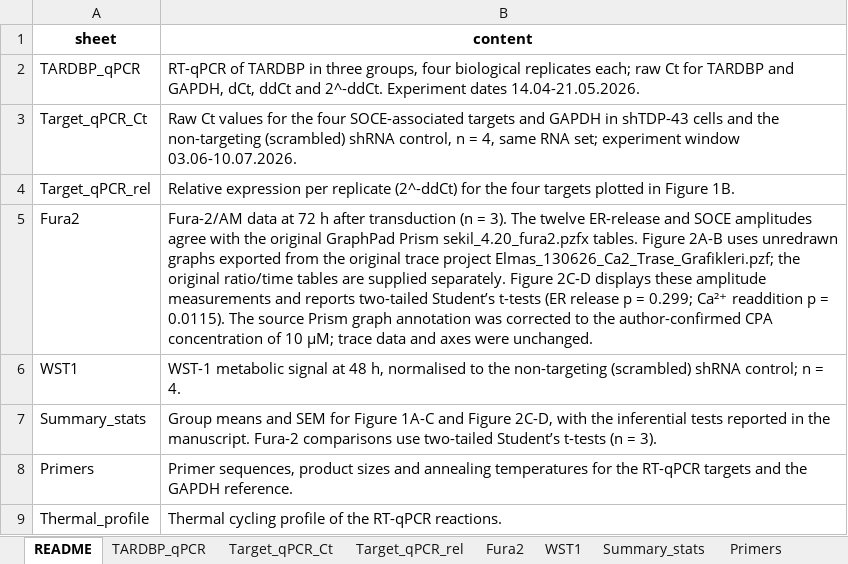
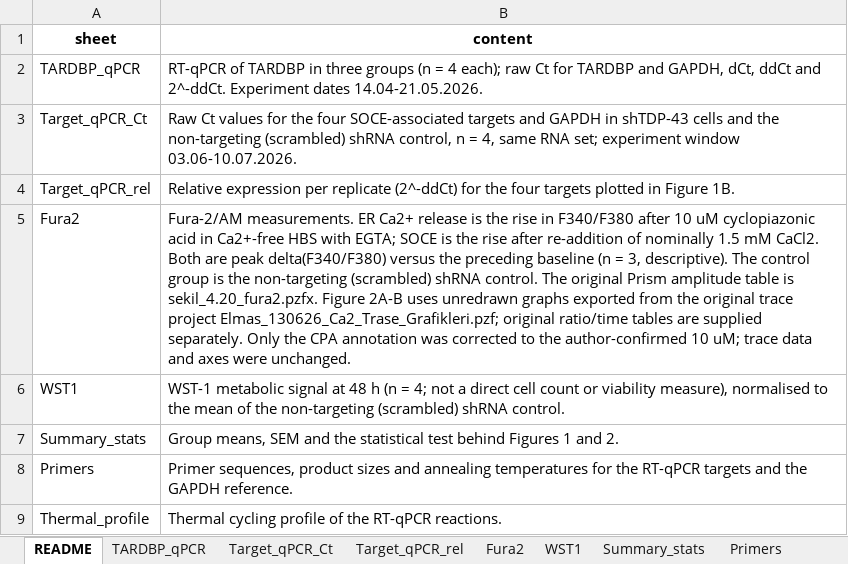
Before and after one commit to elmasnuryilmaz/tdp43-soce-manuscript, an Excel workbook: supplementary/S1_laboratory_source_data.xlsx, sheet README, drawn as a sheet; values as stored, in another font and other column widths than the file's, no borders; the diff names each change by its address in the sheet, - before the commit and + after, or states it on an @@ line.

Commit message:
Address manuscript referee review and update source package

```diff
--- a/supplementary/S1_laboratory_source_data.xlsx (sheet README)
+++ b/supplementary/S1_laboratory_source_data.xlsx (sheet README)
-B2 (content): …in three groups, four biological replicates each; raw Ct…
+B2 (content): …in three groups (n = 4 each); raw Ct…
-B5 (content): Fura-2/AM data at 72 h after transduction (n = 3). The twelve ER-release and SOCE amplitudes agree with the original GraphPad Prism sekil_4.20_fura2.pzfx tables. Figure 2A-B uses unredrawn graphs exported from the original trace project Elmas_130626_Ca2_Trase_Grafikleri.pzf; the original ratio/time tables are supplied separately. Figure 2C-D displays these amplitude measurements and reports two-tailed Student’s t-tests (ER release p = 0.299; Ca²⁺ readdition p = 0.0115). The source Prism graph annotation was corrected to the author-confirmed CPA concentration of 10 µM; trace data…
+B5 (content): Fura-2/AM measurements. ER Ca2+ release is the rise in F340/F380 after 10 uM cyclopiazonic acid in Ca2+-free HBS with EGTA; SOCE is the rise after re-addition of nominally 1.5 mM CaCl2. Both are peak delta(F340/F380) versus the preceding baseline (n = 3, descriptive). The control group is the non-targeting (scrambled) shRNA control. The original Prism amplitude table is sekil_4.20_fura2.pzfx. Figure 2A-B uses unredrawn graphs exported from the original trace project Elmas_130626_Ca2_Trase_Grafikleri.pzf; original ratio/time tables are supplied separately. Only the CPA annotation was corrected to the author-confirmed 10 uM; trace data…
-B6 (content): …at 48 h, normalised to the non-targeting (scrambled) shRNA control; n = 4.
+B6 (content): …at 48 h (n = 4; not a direct cell count or viability measure), normalised to the mean of the non-targeting (scrambled) shRNA control.
-B7 (content): Group means and SEM for Figure 1A-C and Figure 2C-D, with the inferential tests reported in the manuscript. Fura-2 comparisons use two-tailed Student’s t-tests (n = 3).
+B7 (content): Group means, SEM and the statistical test behind Figures 1 and 2.
```
Also changed, not shown: sheet Summary_stats, 19 other files.
